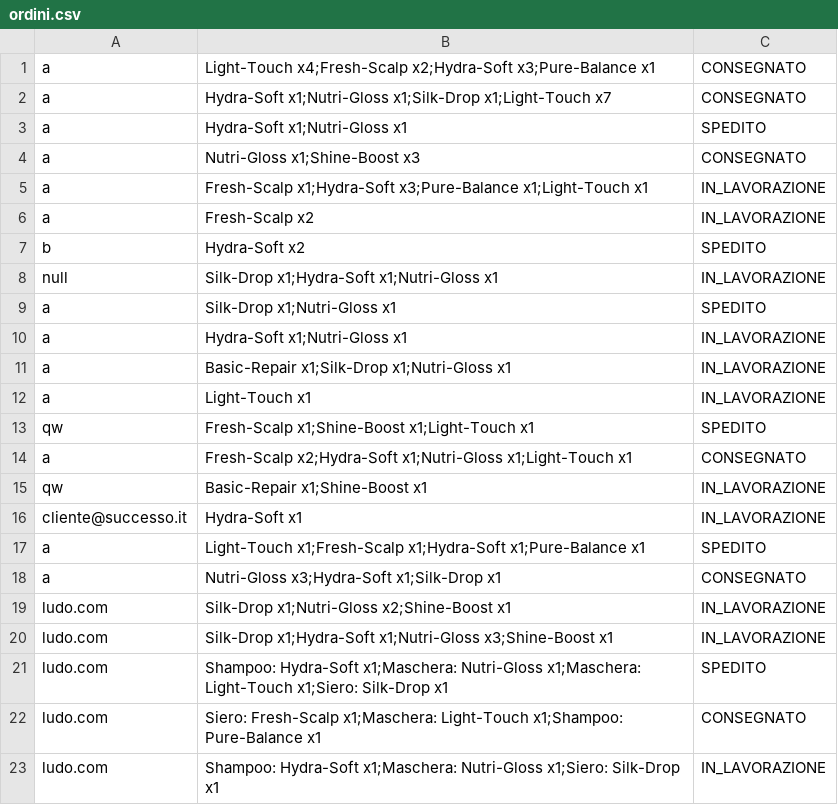
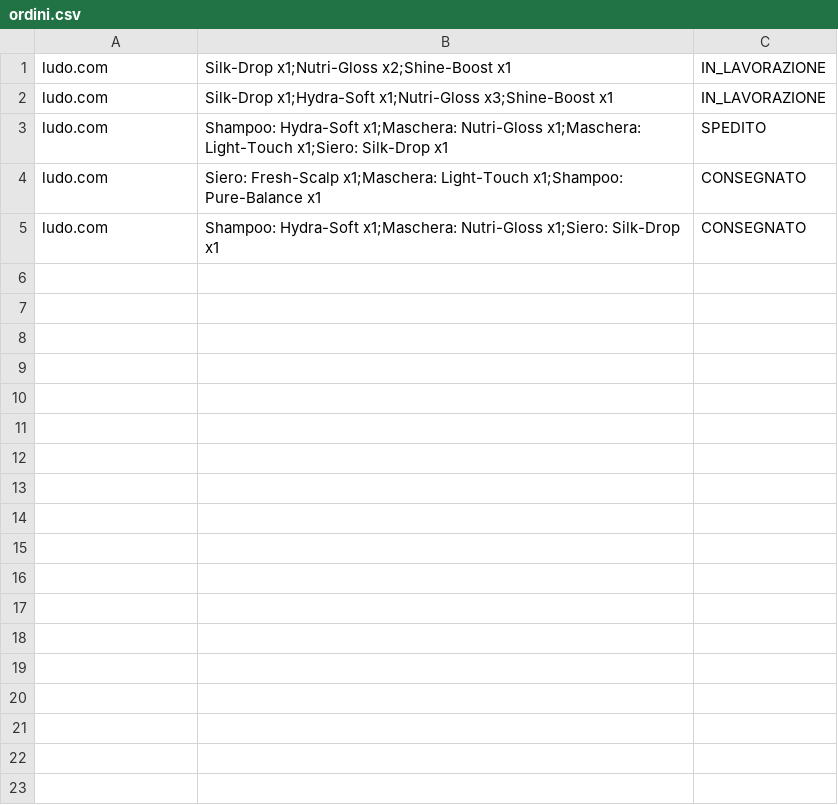
Before and after one commit to LudoR7/ProgettoISPW, a CSV file: ArtigianHair/ordini.csv, drawn as a sheet.

```diff
--- a/ArtigianHair/ordini.csv
+++ b/ArtigianHair/ordini.csv
@@ -1,19 +1 @@
-a,Light-Touch x4;Fresh-Scalp x2;Hydra-Soft x3;Pure-Balance x1,CONSEGNATO
-a,Hydra-Soft x1;Nutri-Gloss x1;Silk-Drop x1;Light-Touch x7,CONSEGNATO
-a,Hydra-Soft x1;Nutri-Gloss x1,SPEDITO
-a,Nutri-Gloss x1;Shine-Boost x3,CONSEGNATO
-a,Fresh-Scalp x1;Hydra-Soft x3;Pure-Balance x1;Light-Touch x1,IN_LAVORAZIONE
-a,Fresh-Scalp x2,IN_LAVORAZIONE
-b,Hydra-Soft x2,SPEDITO
-null,Silk-Drop x1;Hydra-Soft x1;Nutri-Gloss x1,IN_LAVORAZIONE
-a,Silk-Drop x1;Nutri-Gloss x1,SPEDITO
-a,Hydra-Soft x1;Nutri-Gloss x1,IN_LAVORAZIONE
-a,Basic-Repair x1;Silk-Drop x1;Nutri-Gloss x1,IN_LAVORAZIONE
-a,Light-Touch x1,IN_LAVORAZIONE
-qw,Fresh-Scalp x1;Shine-Boost x1;Light-Touch x1,SPEDITO
-a,Fresh-Scalp x2;Hydra-Soft x1;Nutri-Gloss x1;Light-Touch x1,CONSEGNATO
-qw,Basic-Repair x1;Shine-Boost x1,IN_LAVORAZIONE
-cliente@successo.it,Hydra-Soft x1,IN_LAVORAZIONE
-a,Light-Touch x1;Fresh-Scalp x1;Hydra-Soft x1;Pure-Balance x1,SPEDITO
-a,Nutri-Gloss x3;Hydra-Soft x1;Silk-Drop x1,CONSEGNATO
 ludo.com,Silk-Drop x1;Nutri-Gloss x2;Shine-Boost x1,IN_LAVORAZIONE
@@ -22,2 +4,2 @@ ludo.com,Shampoo: Hydra-Soft x1;Maschera: Nutri-Gloss x1;Maschera: Light-Touch x
 ludo.com,Siero: Fresh-Scalp x1;Maschera: Light-Touch x1;Shampoo: Pure-Balance x1,CONSEGNATO
-ludo.com,Shampoo: Hydra-Soft x1;Maschera: Nutri-Gloss x1;Siero: Silk-Drop x1,IN_LAVORAZIONE
+ludo.com,Shampoo: Hydra-Soft x1;Maschera: Nutri-Gloss x1;Siero: Silk-Drop x1,CONSEGNATO
```
Also changed, not shown: 22 other files.
